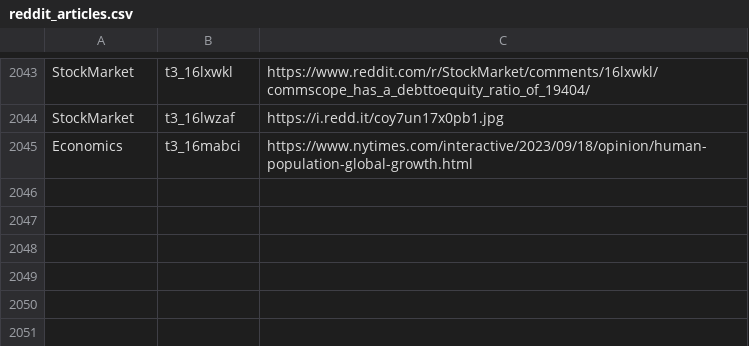
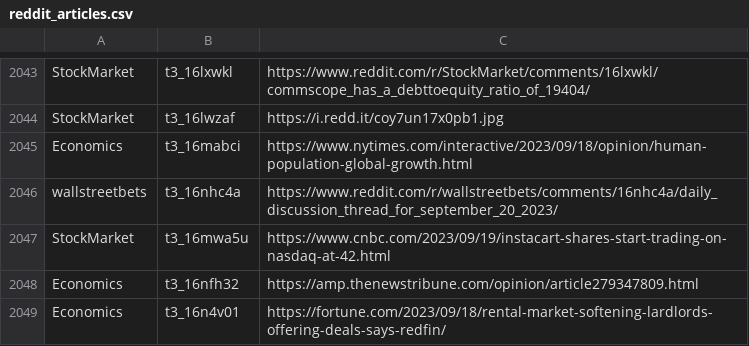
Before and after one commit to dli-invest/stonk_events, a CSV file: data/reddit/reddit_articles.csv, drawn as a sheet; only a part is shown, gaps mark what is left out; the diff names each change by its address in the sheet, - before the commit and + after, or states it on an @@ line.

```diff
--- a/data/reddit/reddit_articles.csv
+++ b/data/reddit/reddit_articles.csv
+row 2046: wallstreetbets | t3_16nhc4a | https://www.reddit.com/r/wallstreetbets/comments/16nhc4a/daily_discussion_thread_for_september_20_2023/
+row 2047: StockMarket | t3_16mwa5u | https://www.cnbc.com/2023/09/19/instacart-shares-start-trading-on-nasdaq-at-42.html
+row 2048: Economics | t3_16nfh32 | https://amp.thenewstribune.com/opinion/article279347809.html
+row 2049: Economics | t3_16n4v01 | https://fortune.com/2023/09/18/rental-market-softening-lardlords-offering-deals-says-redfin/
```
Also changed, not shown: 2 other files.
